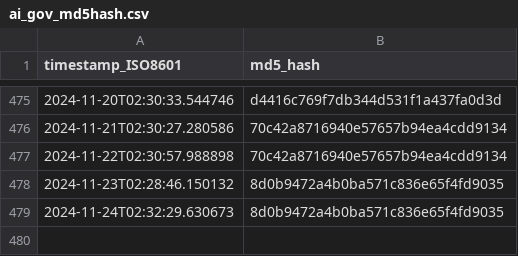
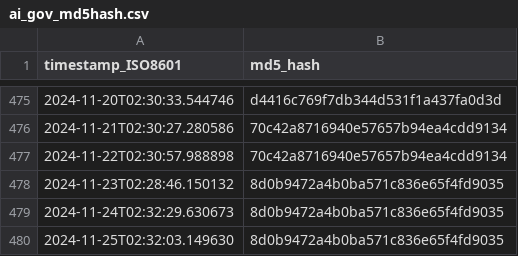
Before and after one commit to thoppe/Federal-AI-inventory-analysis-2023, a CSV file: data/ai_gov_md5hash.csv, drawn as a sheet; only a part is shown, gaps mark what is left out.

```diff
--- a/data/ai_gov_md5hash.csv
+++ b/data/ai_gov_md5hash.csv
@@ -479 +479,2 @@ timestamp_ISO8601,md5_hash
 2024-11-24T02:32:29.630673,8d0b9472a4b0ba571c836e65f4fd9035
+2024-11-25T02:32:03.149630,8d0b9472a4b0ba571c836e65f4fd9035
```
